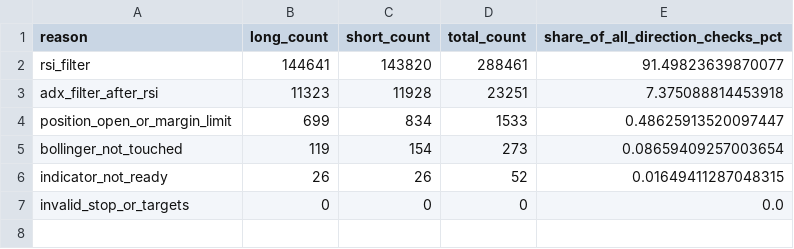
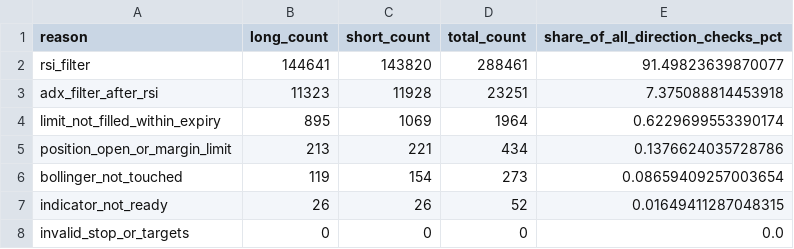
Before and after one commit to burang28-arch/NEXUS-V2, a CSV file: reports/reject_reasons.csv, drawn as a sheet.

```diff
--- a/reports/reject_reasons.csv
+++ b/reports/reject_reasons.csv
@@ -3,3 +3,4 @@ rsi_filter,144641,143820,288461,91.49823639870077
 adx_filter_after_rsi,11323,11928,23251,7.375088814453918
-position_open_or_margin_limit,699,834,1533,0.48625913520097447
+limit_not_filled_within_expiry,895,1069,1964,0.6229699553390174
+position_open_or_margin_limit,213,221,434,0.1376624035728786
 bollinger_not_touched,119,154,273,0.08659409257003654
```
Also changed, not shown: reports/monthly_report.csv, reports/signal_analysis.csv, 17 other files.
